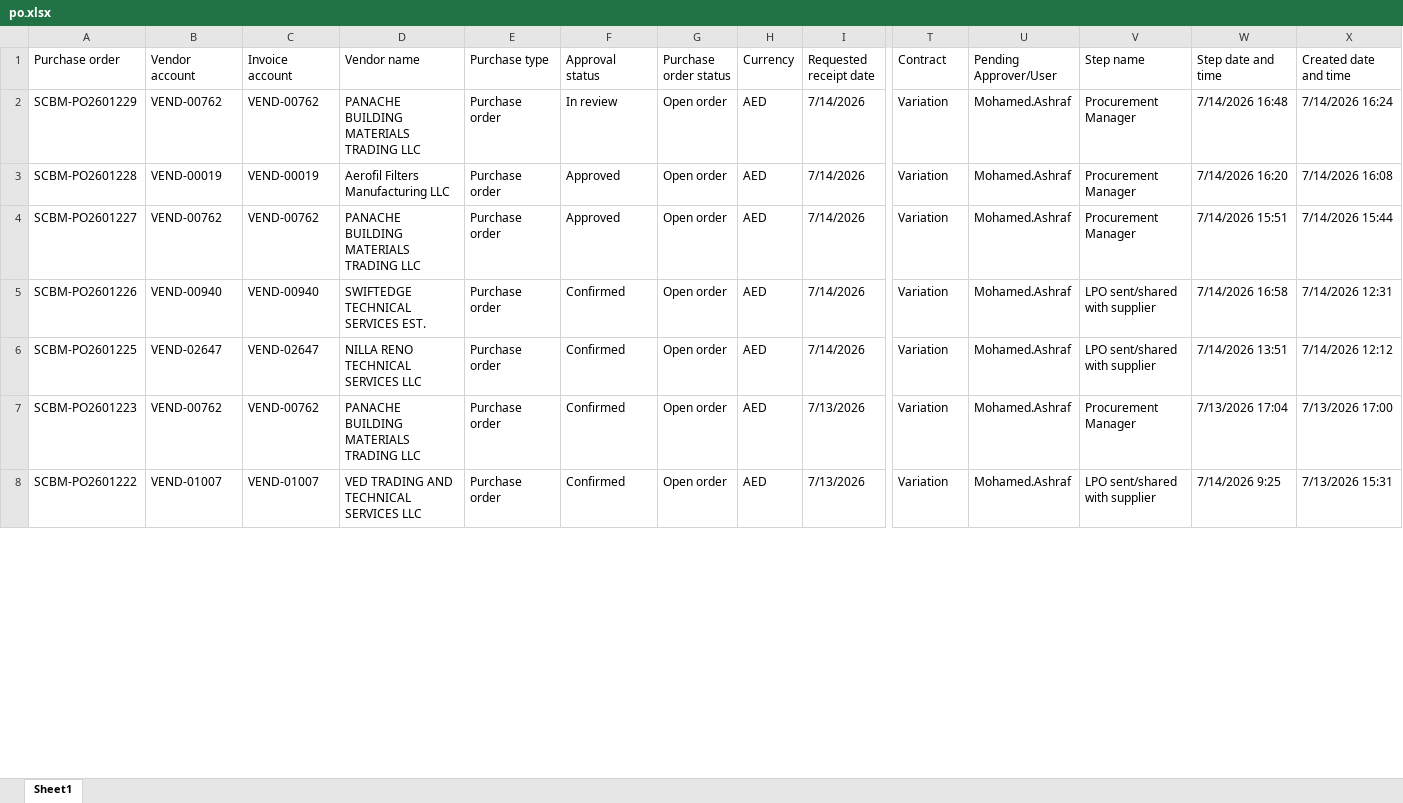
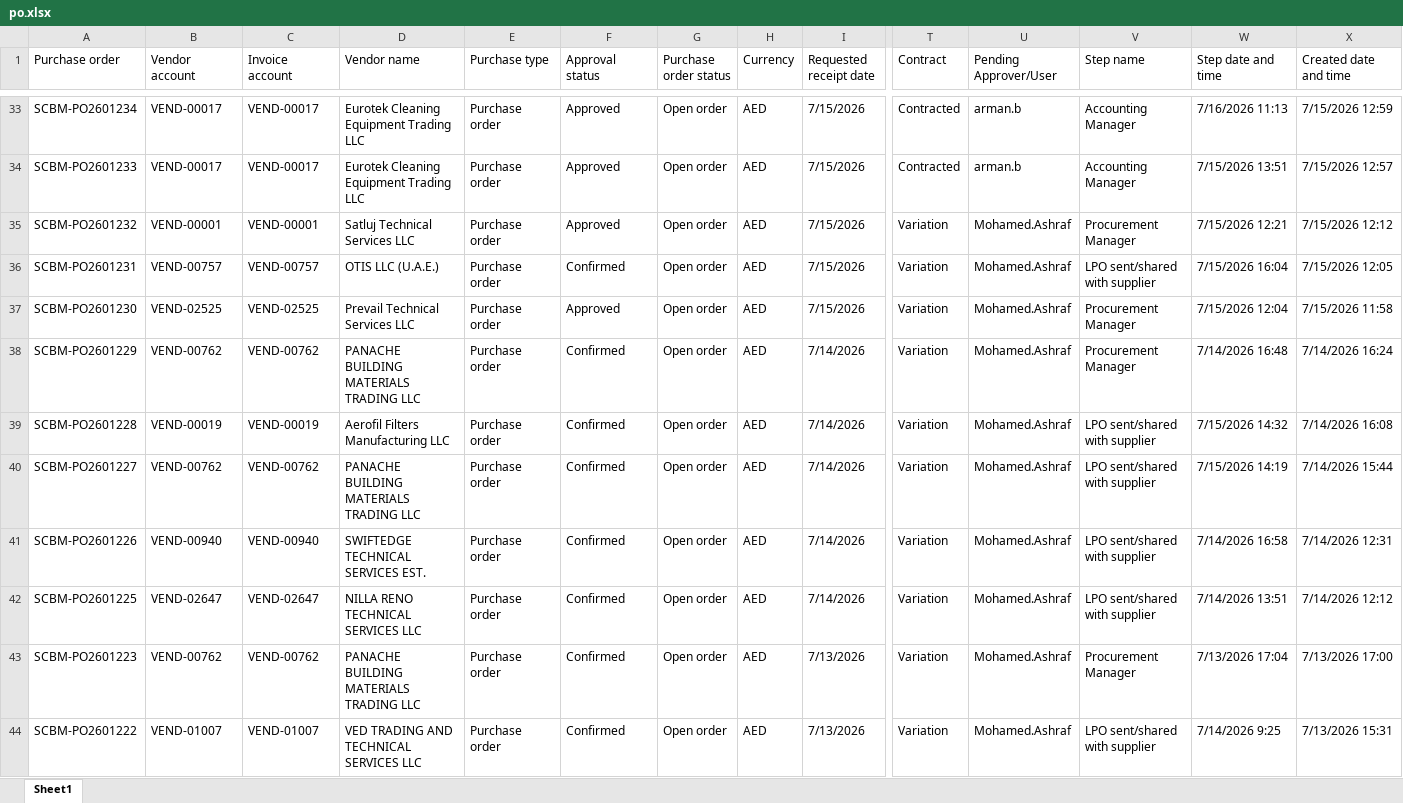
Before and after one commit to Strive-Services-Group/PR-PO-Pipeline-Dashboard, an Excel workbook: po.xlsx, sheet Sheet1, drawn as a sheet; only a part is shown, gaps mark what is left out; values as stored, in another font and other column widths than the file's, no borders; table styles not drawn; addresses are those after the commit; rows hold the shown columns only; the diff covers the shown part only; the diff names each change by its address in the sheet, - before the commit and + after, or states it on an @@ line.

```diff
--- a/po.xlsx (sheet Sheet1)
+++ b/po.xlsx (sheet Sheet1)
+row 33: SCBM-PO2601234 | VEND-00017 | VEND-00017 | Eurotek Cleaning Equipment Trading LLC | Purchase order | Approved | Open order | AED | 7/15/2026 | Contracted | arman.b | Accounting Manager | 7/16/2026 11:13 | 7/15/2026 12:59
+row 34: SCBM-PO2601233 | VEND-00017 | VEND-00017 | Eurotek Cleaning Equipment Trading LLC | Purchase order | Approved | Open order | AED | 7/15/2026 | Contracted | arman.b | Accounting Manager | 7/15/2026 13:51 | 7/15/2026 12:57
+row 35: SCBM-PO2601232 | VEND-00001 | VEND-00001 | Satluj Technical Services LLC | Purchase order | Approved | Open order | AED | 7/15/2026 | Variation | Mohamed.Ashraf | Procurement Manager | 7/15/2026 12:21 | 7/15/2026 12:12
+row 36: SCBM-PO2601231 | VEND-00757 | VEND-00757 | OTIS LLC (U.A.E.) | Purchase order | Confirmed | Open order | AED | 7/15/2026 | Variation | Mohamed.Ashraf | LPO sent/shared with supplier | 7/15/2026 16:04 | 7/15/2026 12:05
+row 37: SCBM-PO2601230 | VEND-02525 | VEND-02525 | Prevail Technical Services LLC | Purchase order | Approved | Open order | AED | 7/15/2026 | Variation | Mohamed.Ashraf | Procurement Manager | 7/15/2026 12:04 | 7/15/2026 11:58
-F38 (Approval status): In review
+F38 (Approval status): Confirmed
-F39:F40 (Approval status): Approved
+F39:F40 (Approval status): Confirmed
-V39:V40 (Step name): Procurement Manager
+V39:V40 (Step name): LPO sent/shared with supplier
-W39 (Step date and time): 7/14/2026 16:20
+W39 (Step date and time): 7/15/2026 14:32
-W40 (Step date and time): 7/14/2026 15:51
+W40 (Step date and time): 7/15/2026 14:19
```
Also changed, not shown: 31 added rows and 109 edited cells elsewhere in this sheet, pr.xlsx.
